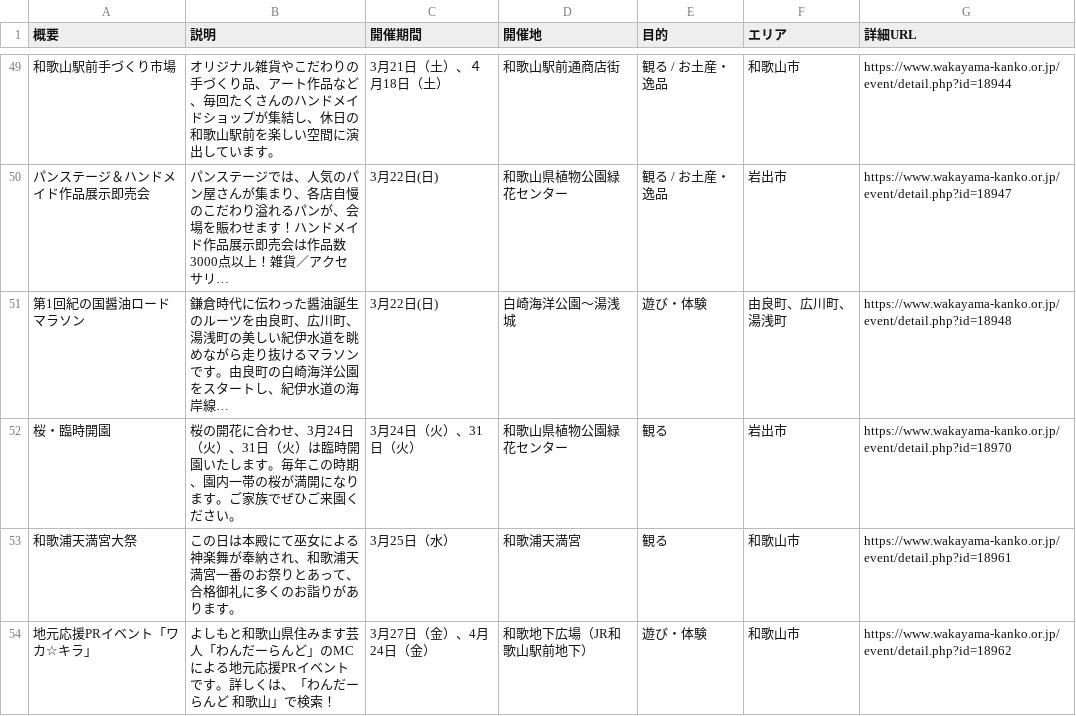
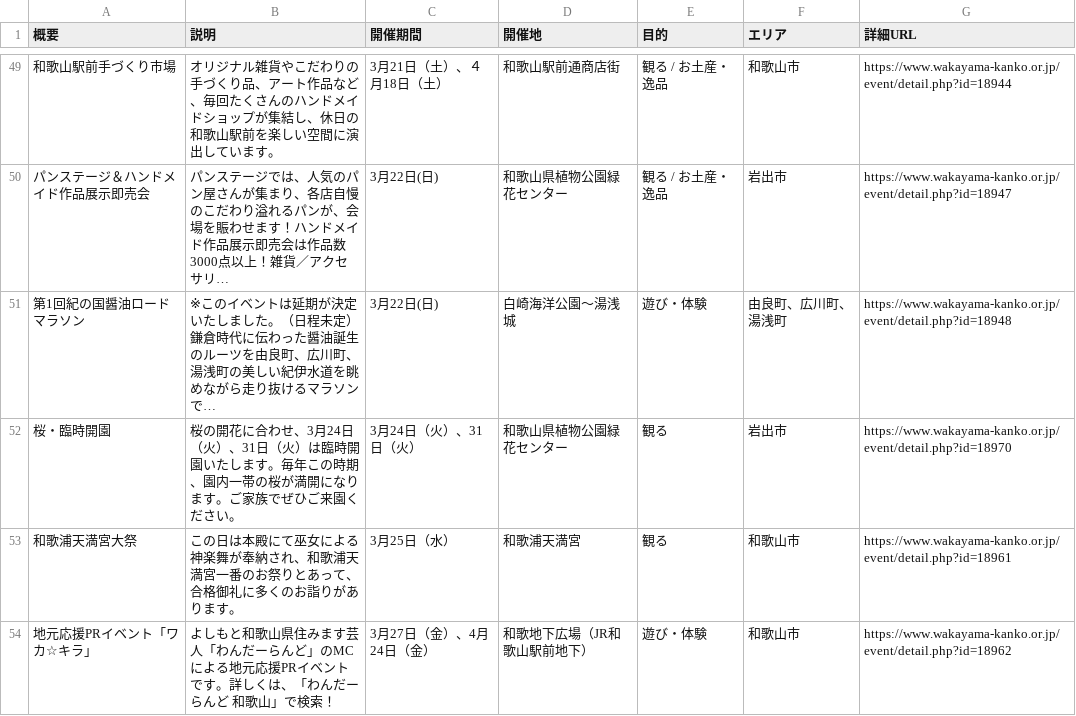
Before and after one commit to wakayama-pref-org/Tourism_information_event, a CSV file: csv/tourism_information_event.csv, drawn as a sheet; only a part is shown, gaps mark what is left out.

```diff
--- a/csv/tourism_information_event.csv
+++ b/csv/tourism_information_event.csv
@@ -50,3 +50,3 @@
 "パンステージ＆ハンドメイド作品展示即売会","パンステージでは、人気のパン屋さんが集まり、各店自慢のこだわり溢れるパンが、会場を賑わせます！ハンドメイド作品展示即売会は作品数3000点以上！雑貨／アクセサリ…","3月22日(日)","和歌山県植物公園緑花センター","観る / お土産・逸品","岩出市","https://www.wakayama-kanko.or.jp/event/detail.php?id=18947"
-"第1回紀の国醤油ロードマラソン","鎌倉時代に伝わった醤油誕生のルーツを由良町、広川町、湯浅町の美しい紀伊水道を眺めながら走り抜けるマラソンです。由良町の白崎海洋公園をスタートし、紀伊水道の海岸線…","3月22日(日)","白崎海洋公園～湯浅城","遊び・体験","由良町、広川町、湯浅町","https://www.wakayama-kanko.or.jp/event/detail.php?id=18948"
+"第1回紀の国醤油ロードマラソン","※このイベントは延期が決定いたしました。（日程未定） 鎌倉時代に伝わった醤油誕生のルーツを由良町、広川町、湯浅町の美しい紀伊水道を眺めながら走り抜けるマラソンで…","3月22日(日)","白崎海洋公園～湯浅城","遊び・体験","由良町、広川町、湯浅町","https://www.wakayama-kanko.or.jp/event/detail.php?id=18948"
 "桜・臨時開園","桜の開花に合わせ、3月24日（火）、31日（火）は臨時開園いたします。毎年この時期、園内一帯の桜が満開になります。ご家族でぜひご来園ください。","3月24日（火）、31日（火）","和歌山県植物公園緑花センター","観る","岩出市","https://www.wakayama-kanko.or.jp/event/detail.php?id=18970"
```
Also changed, not shown: 1 other file.
